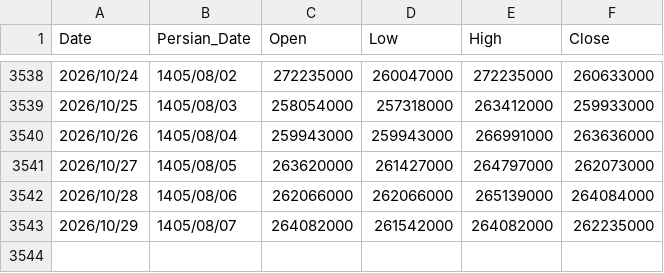
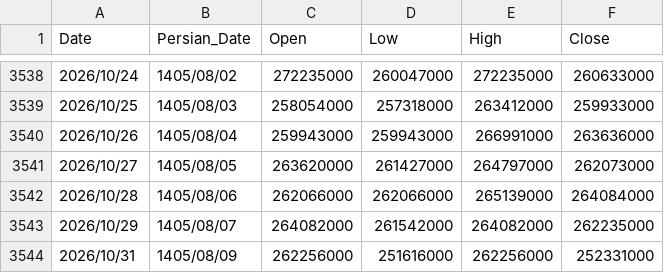
Before and after one commit to montajebii/tgju-asset-history, a CSV file: data/gold_price_history.csv, drawn as a sheet; only a part is shown, gaps mark what is left out.

```diff
--- a/data/gold_price_history.csv
+++ b/data/gold_price_history.csv
@@ -3543 +3543,2 @@ Date,Persian_Date,Open,Low,High,Close
 2026/10/29,1405/08/07,264082000,261542000,264082000,262235000
+2026/10/31,1405/08/09,262256000,251616000,262256000,252331000
```
Also changed, not shown: data/dollar_price_history.csv.
